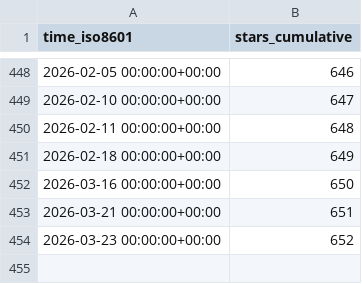
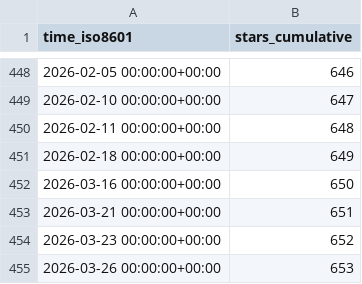
Before and after one commit to aws-samples/aws-customer-playbook-framework, a CSV file: aws-samples/aws-customer-playbook-framework/ghrs-data/stargazers.csv, drawn as a sheet; only a part is shown, gaps mark what is left out.

```diff
--- a/aws-samples/aws-customer-playbook-framework/ghrs-data/stargazers.csv
+++ b/aws-samples/aws-customer-playbook-framework/ghrs-data/stargazers.csv
@@ -454 +454,2 @@ time_iso8601,stars_cumulative
 2026-03-23 00:00:00+00:00,652
+2026-03-26 00:00:00+00:00,653
```
